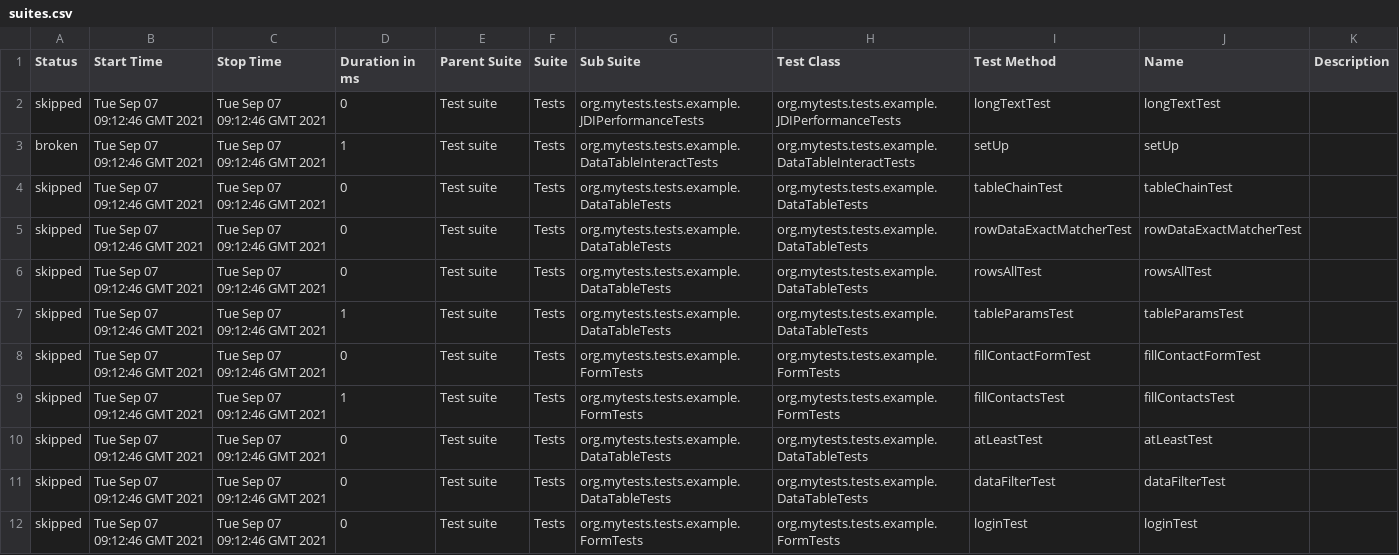
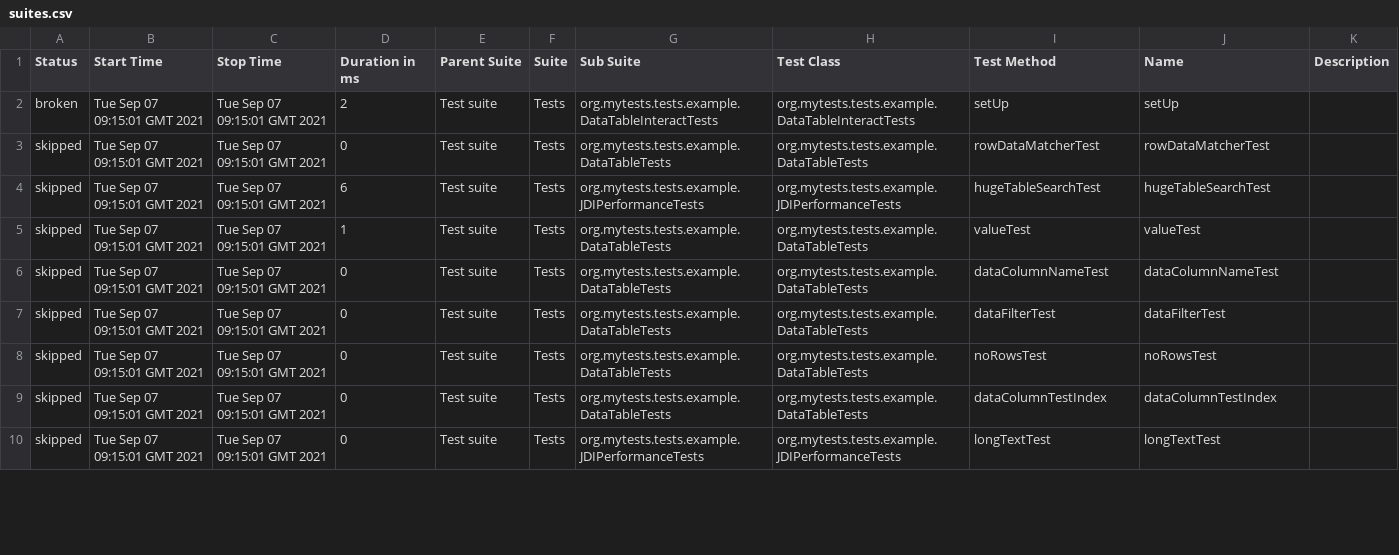
Before and after one commit to jdi-templates/jdi-light-saucelabs, a CSV file: 1/data/suites.csv, drawn as a sheet; only a part is shown; the diff covers the shown part only.

```diff
--- a/1/data/suites.csv
+++ b/1/data/suites.csv
@@ -1,12 +1,10 @@
 "Status","Start Time","Stop Time","Duration in ms","Parent Suite","Suite","Sub Suite","Test Class","Test Method","Name","Description"
-"skipped","Tue Sep 07 09:12:46 GMT 2021","Tue Sep 07 09:12:46 GMT 2021","0","Test suite","Tests","org.mytests.tests.example.JDIPerformanceTests","org.mytests.tests.example.JDIPerformanceTests","longTextTest","longTextTest",""
-"broken","Tue Sep 07 09:12:46 GMT 2021","Tue Sep 07 09:12:46 GMT 2021","1","Test suite","Tests","org.mytests.tests.example.DataTableInteractTests","org.mytests.tests.example.DataTableInteractTests","setUp","setUp",""
-"skipped","Tue Sep 07 09:12:46 GMT 2021","Tue Sep 07 09:12:46 GMT 2021","0","Test suite","Tests","org.mytests.tests.example.DataTableTests","org.mytests.tests.example.DataTableTests","tableChainTest","tableChainTest",""
-"skipped","Tue Sep 07 09:12:46 GMT 2021","Tue Sep 07 09:12:46 GMT 2021","0","Test suite","Tests","org.mytests.tests.example.DataTableTests","org.mytests.tests.example.DataTableTests","rowDataExactMatcherTest","rowDataExactMatcherTest",""
-"skipped","Tue Sep 07 09:12:46 GMT 2021","Tue Sep 07 09:12:46 GMT 2021","0","Test suite","Tests","org.mytests.tests.example.DataTableTests","org.mytests.tests.example.DataTableTests","rowsAllTest","rowsAllTest",""
-"skipped","Tue Sep 07 09:12:46 GMT 2021","Tue Sep 07 09:12:46 GMT 2021","1","Test suite","Tests","org.mytests.tests.example.DataTableTests","org.mytests.tests.example.DataTableTests","tableParamsTest","tableParamsTest",""
-"skipped","Tue Sep 07 09:12:46 GMT 2021","Tue Sep 07 09:12:46 GMT 2021","0","Test suite","Tests","org.mytests.tests.example.FormTests","org.mytests.tests.example.FormTests","fillContactFormTest","fillContactFormTest",""
-"skipped","Tue Sep 07 09:12:46 GMT 2021","Tue Sep 07 09:12:46 GMT 2021","1","Test suite","Tests","org.mytests.tests.example.FormTests","org.mytests.tests.example.FormTests","fillContactsTest","fillContactsTest",""
-"skipped","Tue Sep 07 09:12:46 GMT 2021","Tue Sep 07 09:12:46 GMT 2021","0","Test suite","Tests","org.mytests.tests.example.DataTableTests","org.mytests.tests.example.DataTableTests","atLeastTest","atLeastTest",""
-"skipped","Tue Sep 07 09:12:46 GMT 2021","Tue Sep 07 09:12:46 GMT 2021","0","Test suite","Tests","org.mytests.tests.example.DataTableTests","org.mytests.tests.example.DataTableTests","dataFilterTest","dataFilterTest",""
-"skipped","Tue Sep 07 09:12:46 GMT 2021","Tue Sep 07 09:12:46 GMT 2021","0","Test suite","Tests","org.mytests.tests.example.FormTests","org.mytests.tests.example.FormTests","loginTest","loginTest",""
+"broken","Tue Sep 07 09:15:01 GMT 2021","Tue Sep 07 09:15:01 GMT 2021","2","Test suite","Tests","org.mytests.tests.example.DataTableInteractTests","org.mytests.tests.example.DataTableInteractTests","setUp","setUp",""
+"skipped","Tue Sep 07 09:15:01 GMT 2021","Tue Sep 07 09:15:01 GMT 2021","0","Test suite","Tests","org.mytests.tests.example.DataTableTests","org.mytests.tests.example.DataTableTests","rowDataMatcherTest","rowDataMatcherTest",""
+"skipped","Tue Sep 07 09:15:01 GMT 2021","Tue Sep 07 09:15:01 GMT 2021","6","Test suite","Tests","org.mytests.tests.example.JDIPerformanceTests","org.mytests.tests.example.JDIPerformanceTests","hugeTableSearchTest","hugeTableSearchTest",""
+"skipped","Tue Sep 07 09:15:01 GMT 2021","Tue Sep 07 09:15:01 GMT 2021","1","Test suite","Tests","org.mytests.tests.example.DataTableTests","org.mytests.tests.example.DataTableTests","valueTest","valueTest",""
+"skipped","Tue Sep 07 09:15:01 GMT 2021","Tue Sep 07 09:15:01 GMT 2021","0","Test suite","Tests","org.mytests.tests.example.DataTableTests","org.mytests.tests.example.DataTableTests","dataColumnNameTest","dataColumnNameTest",""
+"skipped","Tue Sep 07 09:15:01 GMT 2021","Tue Sep 07 09:15:01 GMT 2021","0","Test suite","Tests","org.mytests.tests.example.DataTableTests","org.mytests.tests.example.DataTableTests","dataFilterTest","dataFilterTest",""
+"skipped","Tue Sep 07 09:15:01 GMT 2021","Tue Sep 07 09:15:01 GMT 2021","0","Test suite","Tests","org.mytests.tests.example.DataTableTests","org.mytests.tests.example.DataTableTests","noRowsTest","noRowsTest",""
+"skipped","Tue Sep 07 09:15:01 GMT 2021","Tue Sep 07 09:15:01 GMT 2021","0","Test suite","Tests","org.mytests.tests.example.DataTableTests","org.mytests.tests.example.DataTableTests","dataColumnTestIndex","dataColumnTestIndex",""
+"skipped","Tue Sep 07 09:15:01 GMT 2021","Tue Sep 07 09:15:01 GMT 2021","0","Test suite","Tests","org.mytests.tests.example.JDIPerformanceTests","org.mytests.tests.example.JDIPerformanceTests","longTextTest","longTextTest",""
```
Also changed, not shown: 2 added rows and 111 edited cells elsewhere in this file, 58 other files.
